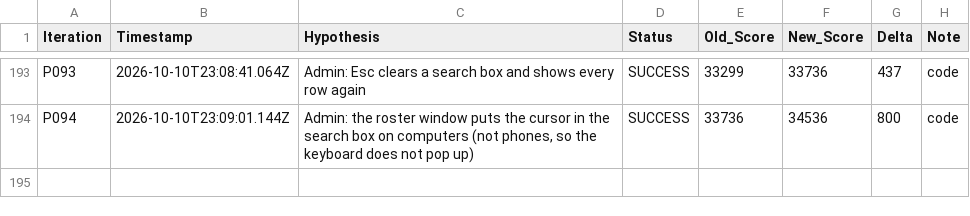
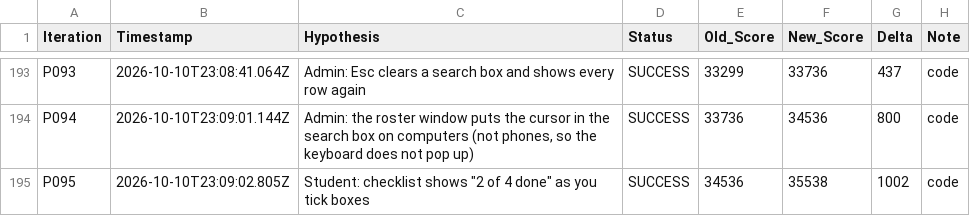
Before and after one commit to LastkingSwade/trainwithfifs-frontend, a TSV file: autoresearch-results.tsv, drawn as a sheet; only a part is shown, gaps mark what is left out; the diff names each change by its address in the sheet, - before the commit and + after, or states it on an @@ line.

```diff
--- a/autoresearch-results.tsv
+++ b/autoresearch-results.tsv
+row 195: P095 | 2026-10-10T23:09:02.805Z | Student: checklist shows "2 of 4 done" as you tick boxes | SUCCESS | 34536 | 35538 | 1002 | code
```
Also changed, not shown: 2 other files.
